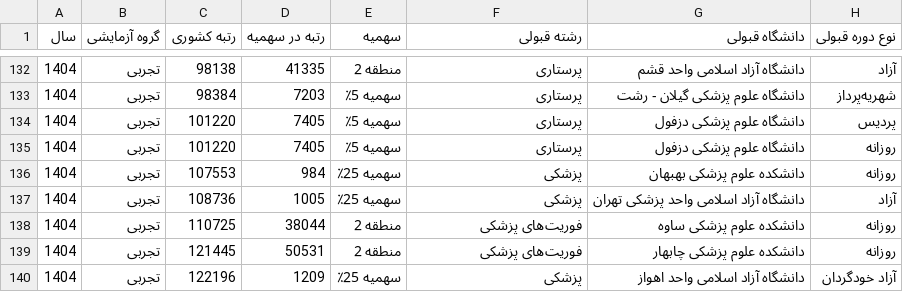
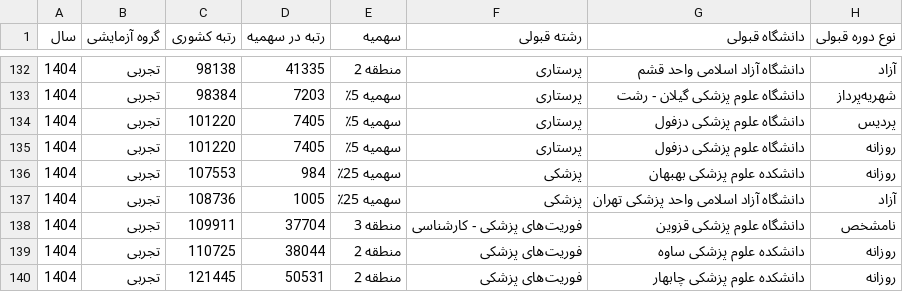
Before and after one commit to zh-st1313/Entekhabreshte-test, a CSV file: data/rank_admissions/rank_to_admission_1404.csv, drawn as a sheet; only a part is shown, gaps mark what is left out; the shorter side is filled out with more unchanged rows; the diff names each change by its address in the sheet, - before the commit and + after, or states it on an @@ line.

Commit message:
Include Qazvin emergency medicine record

```diff
--- a/data/rank_admissions/rank_to_admission_1404.csv
+++ b/data/rank_admissions/rank_to_admission_1404.csv
+row 138: 1404 | تجربی | 109911 | 37704 | منطقه 3 | فوریت‌های پزشکی - کارشناسی | دانشگاه علوم پزشکی قزوین | نامشخص
```
